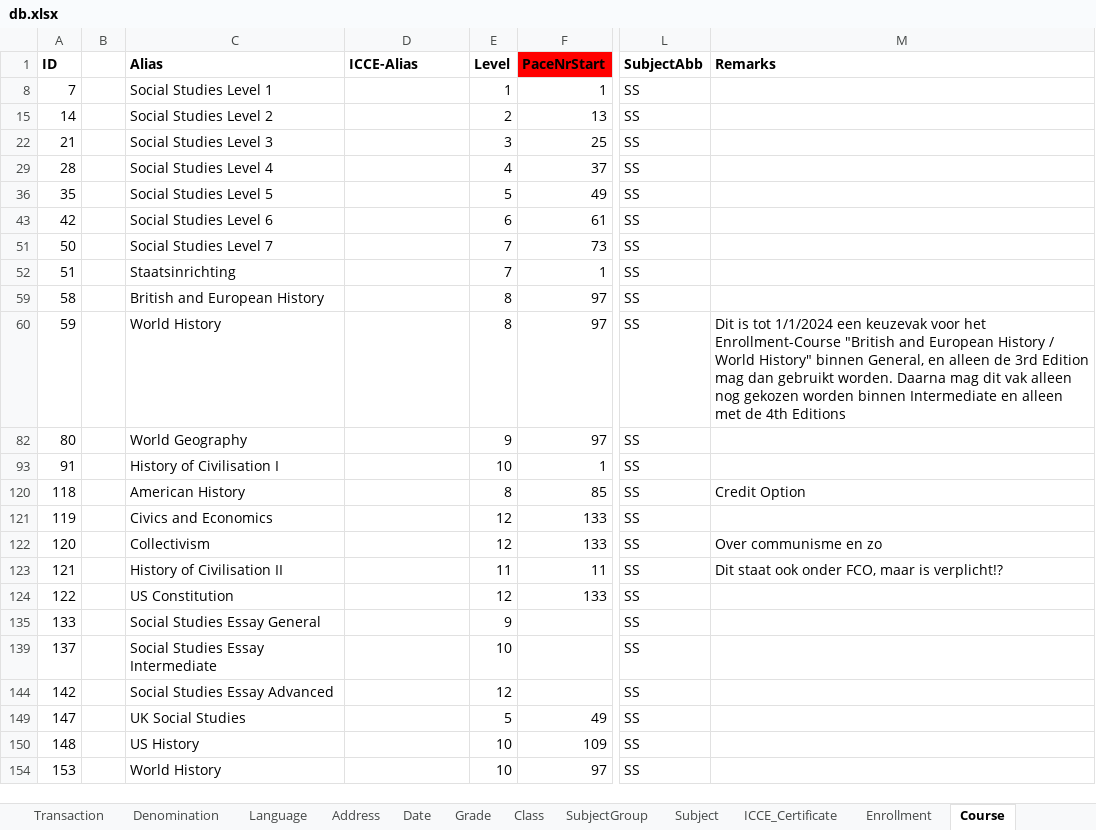
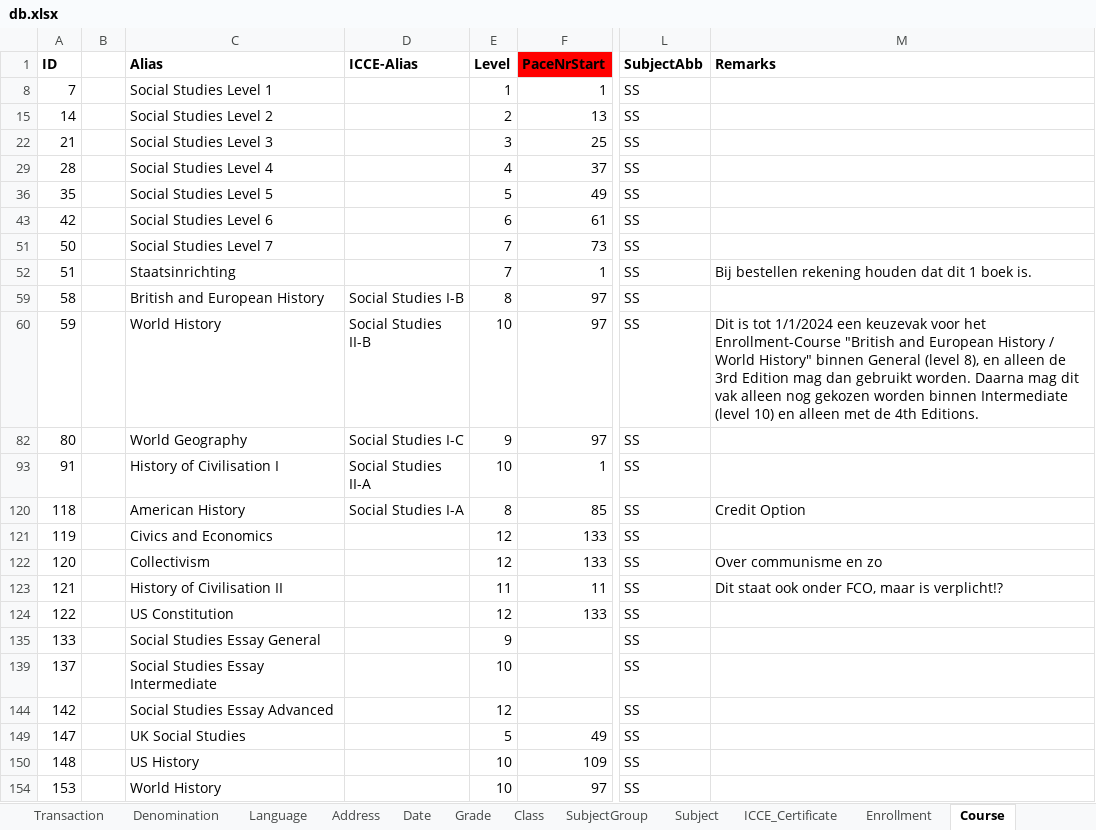
Before and after one commit to yartow/DatabACE, an Excel workbook: 01. Data/db.xlsx, sheet Course, drawn as a sheet; only a part is shown, gaps mark what is left out; values as stored, in another font and other column widths than the file's, no borders; the diff names each change by its address in the sheet, - before the commit and + after, or states it on an @@ line.

```diff
--- a/01. Data/db.xlsx (sheet Course)
+++ b/01. Data/db.xlsx (sheet Course)
-M52 (Remarks): (empty)
+M52 (Remarks): Bij bestellen rekening houden dat dit 1 boek is.
-D59 (ICCE-Alias): (empty)
+D59 (ICCE-Alias): Social Studies I-B
-D60 (ICCE-Alias): (empty)
+D60 (ICCE-Alias): Social Studies II-B
-E60 (Level): 8
+E60 (Level): 10
-M60 (Remarks): …History" binnen General, en alleen de 3rd Edition mag dan gebruikt worden. Daarna mag dit vak alleen nog gekozen worden binnen Intermediate en alleen met de 4th Editions
+M60 (Remarks): …History" binnen General (level 8), en alleen de 3rd Edition mag dan gebruikt worden. Daarna mag dit vak alleen nog gekozen worden binnen Intermediate (level 10) en alleen met de 4th Editions.
-D82 (ICCE-Alias): (empty)
+D82 (ICCE-Alias): Social Studies I-C
-D93 (ICCE-Alias): (empty)
+D93 (ICCE-Alias): Social Studies II-A
-D120 (ICCE-Alias): (empty)
+D120 (ICCE-Alias): Social Studies I-A
```
Also changed, not shown: sheet PaceCourse, sheet PACE, sheet Person, formulas that keep their value, hidden cells.
